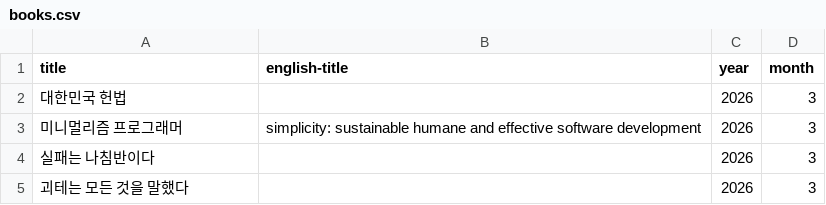
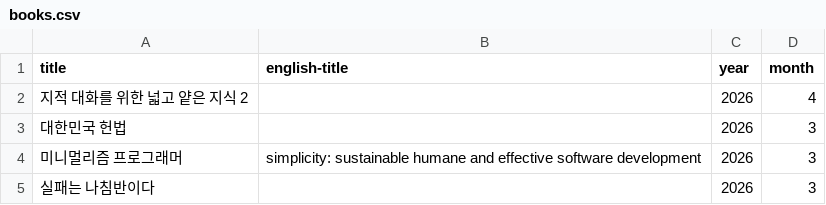
Before and after one commit to newhigen/blog, a CSV file: src/data/books.csv, drawn as a sheet; only a part is shown; the shorter side is filled out with more unchanged rows; the diff names each change by its address in the sheet, - before the commit and + after, or states it on an @@ line.

```diff
--- a/src/data/books.csv
+++ b/src/data/books.csv
+row 2: 지적 대화를 위한 넓고 얕은 지식 2 |  | 2026 | 4
```
Also changed, not shown: 1 other file.
